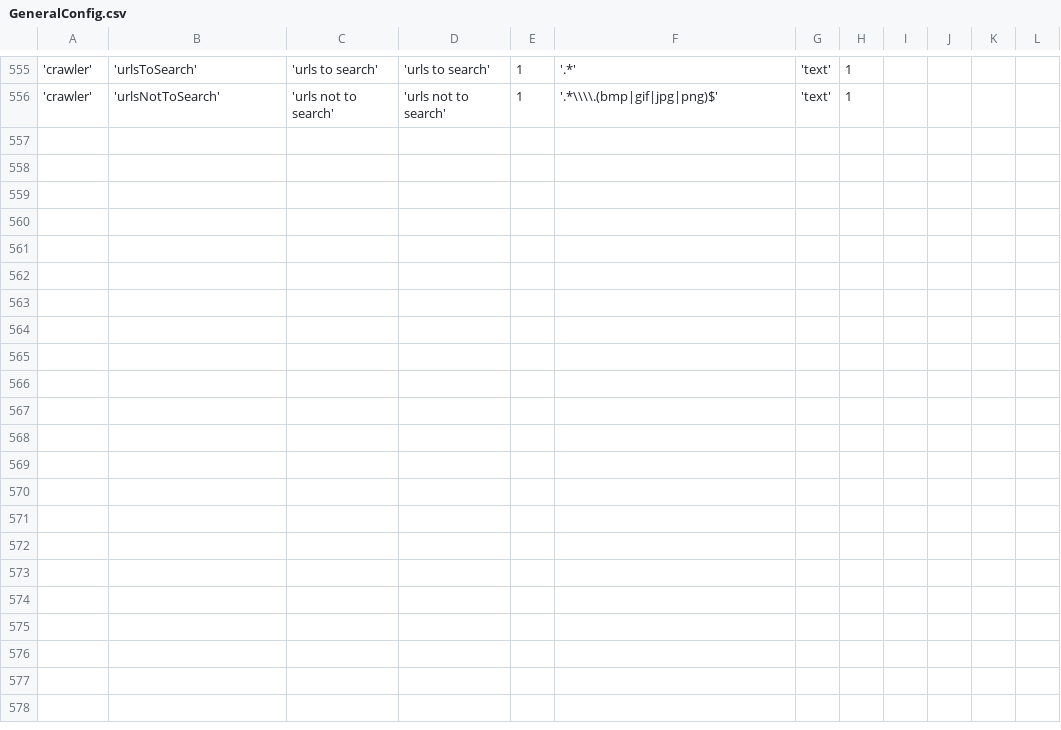
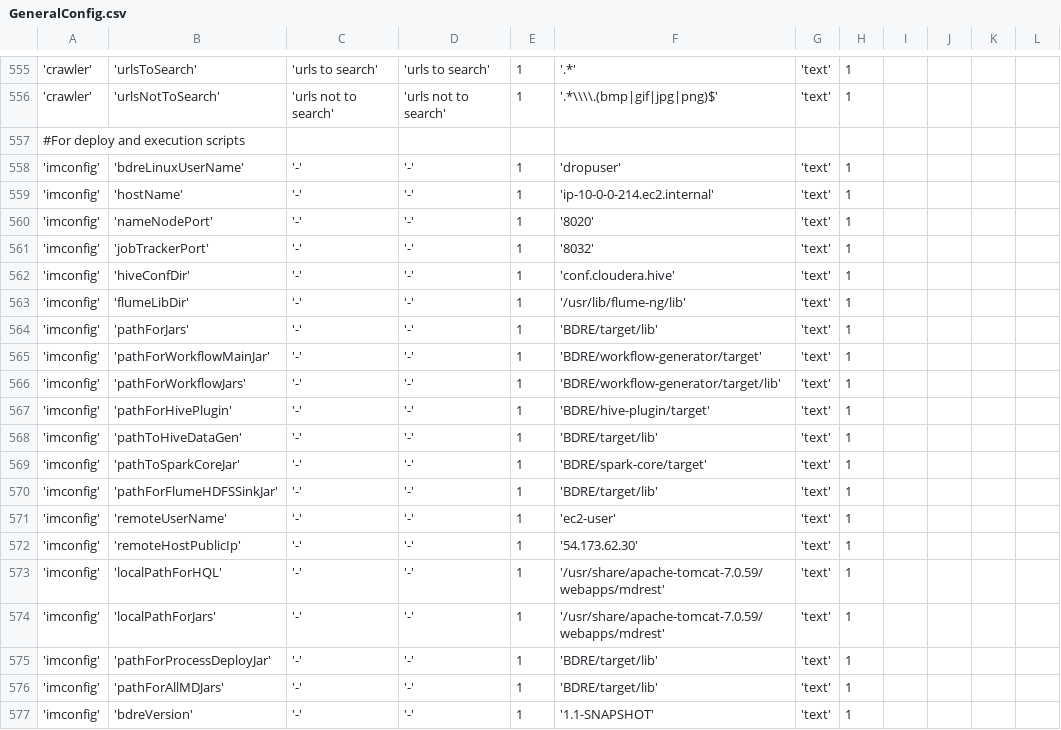
Before and after one commit to WiproOpenSource/openbdre, a CSV file: databases/setup/GeneralConfig.csv, drawn as a sheet; only a part is shown, gaps mark what is left out; rows hold the shown columns only; the diff names each change by its address in the sheet, - before the commit and + after, or states it on an @@ line.

Commit message:
adding gen config dump module to dump properties

```diff
--- a/databases/setup/GeneralConfig.csv
+++ b/databases/setup/GeneralConfig.csv
+row 557: #For deploy and execution scripts
+row 558: 'imconfig' | 'bdreLinuxUserName' | '-' | '-' | 1 | 'dropuser' | 'text' | 1
+row 559: 'imconfig' | 'hostName' | '-' | '-' | 1 | 'ip-10-0-0-214.ec2.internal' | 'text' | 1
+row 560: 'imconfig' | 'nameNodePort' | '-' | '-' | 1 | '8020' | 'text' | 1
+row 561: 'imconfig' | 'jobTrackerPort' | '-' | '-' | 1 | '8032' | 'text' | 1
+row 562: 'imconfig' | 'hiveConfDir' | '-' | '-' | 1 | 'conf.cloudera.hive' | 'text' | 1
+row 563: 'imconfig' | 'flumeLibDir' | '-' | '-' | 1 | '/usr/lib/flume-ng/lib' | 'text' | 1
+row 564: 'imconfig' | 'pathForJars' | '-' | '-' | 1 | 'BDRE/target/lib' | 'text' | 1
+row 565: 'imconfig' | 'pathForWorkflowMainJar' | '-' | '-' | 1 | 'BDRE/workflow-generator/target' | 'text' | 1
+row 566: 'imconfig' | 'pathForWorkflowJars' | '-' | '-' | 1 | 'BDRE/workflow-generator/target/lib' | 'text' | 1
+row 567: 'imconfig' | 'pathForHivePlugin' | '-' | '-' | 1 | 'BDRE/hive-plugin/target' | 'text' | 1
+row 568: 'imconfig' | 'pathToHiveDataGen' | '-' | '-' | 1 | 'BDRE/target/lib' | 'text' | 1
+row 569: 'imconfig' | 'pathToSparkCoreJar' | '-' | '-' | 1 | 'BDRE/spark-core/target' | 'text' | 1
+row 570: 'imconfig' | 'pathForFlumeHDFSSinkJar' | '-' | '-' | 1 | 'BDRE/target/lib' | 'text' | 1
+row 571: 'imconfig' | 'remoteUserName' | '-' | '-' | 1 | 'ec2-user' | 'text' | 1
+row 572: 'imconfig' | 'remoteHostPublicIp' | '-' | '-' | 1 | '54.173.62.30' | 'text' | 1
+row 573: 'imconfig' | 'localPathForHQL' | '-' | '-' | 1 | '/usr/share/apache-tomcat-7.0.59/webapps/mdrest' | 'text' | 1
+row 574: 'imconfig' | 'localPathForJars' | '-' | '-' | 1 | '/usr/share/apache-tomcat-7.0.59/webapps/mdrest' | 'text' | 1
+row 575: 'imconfig' | 'pathForProcessDeployJar' | '-' | '-' | 1 | 'BDRE/target/lib' | 'text' | 1
+row 576: 'imconfig' | 'pathForAllMDJars' | '-' | '-' | 1 | 'BDRE/target/lib' | 'text' | 1
+row 577: 'imconfig' | 'bdreVersion' | '-' | '-' | 1 | '1.1-SNAPSHOT' | 'text' | 1
```
Also changed, not shown: 4 other files.
